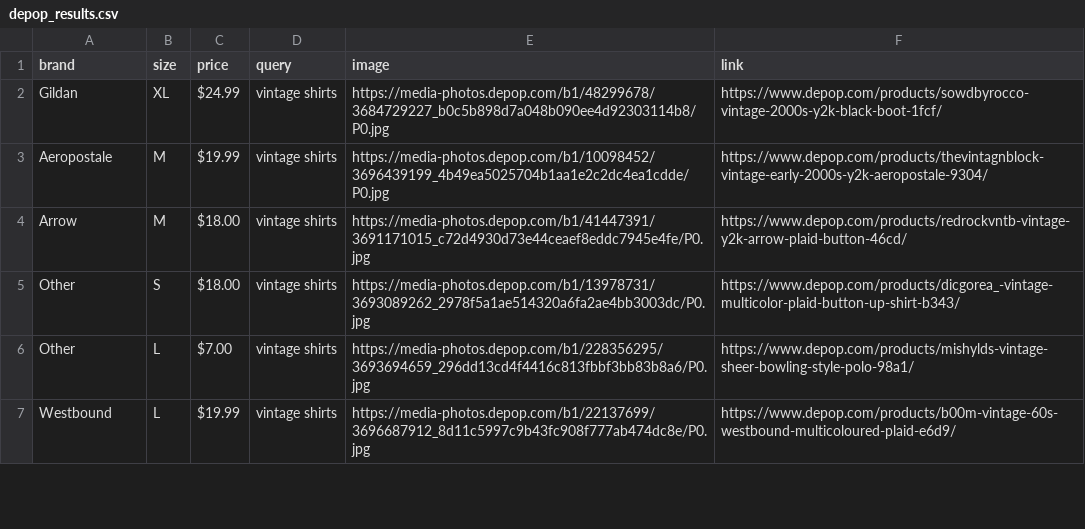
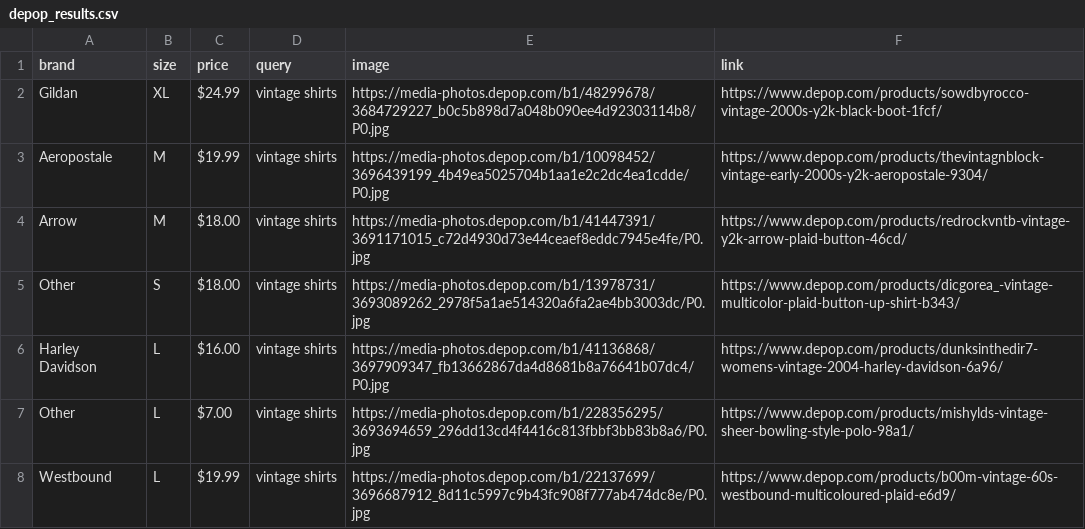
Before and after one commit to null-007/Depop-trends, a CSV file: depop_results.csv, drawn as a sheet; only a part is shown; the diff covers the shown part only; the diff names each change by its address in the sheet, - before the commit and + after, or states it on an @@ line.

```diff
--- a/depop_results.csv
+++ b/depop_results.csv
+row 6: Harley Davidson | L | $16.00 | vintage shirts | https://media-photos.depop.com/b1/41136868/3697909347_fb13662867da4d8681b8a76641b07dc4/P0.jpg | https://www.depop.com/products/dunksinthedir7-womens-vintage-2004-harley-davidson-6a96/
```
Also changed, not shown: 12 added rows, 8 removed rows and 2 moved rows elsewhere in this file, 1 other file.
